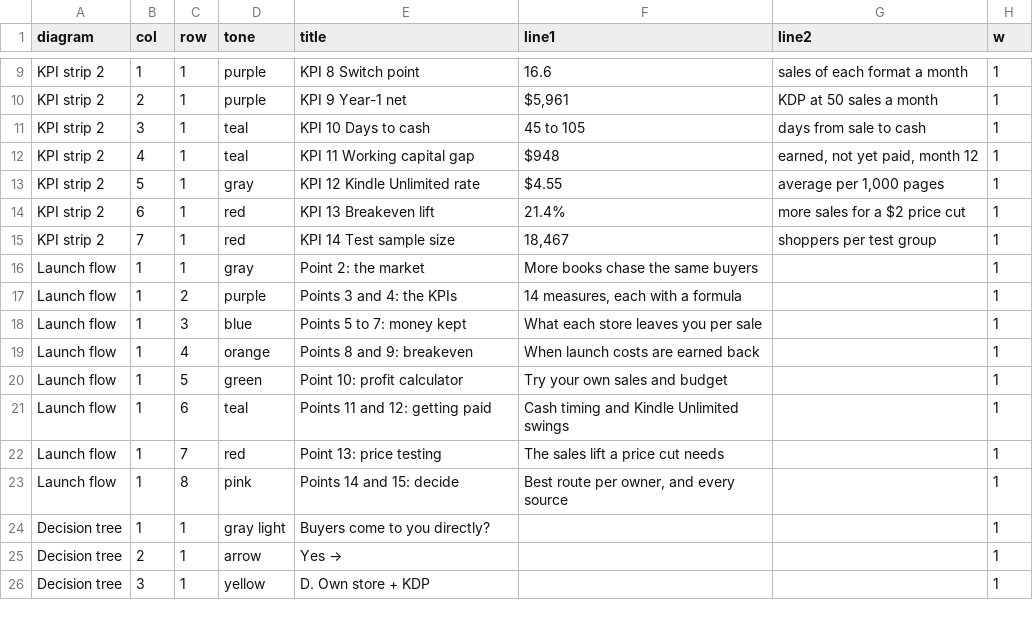
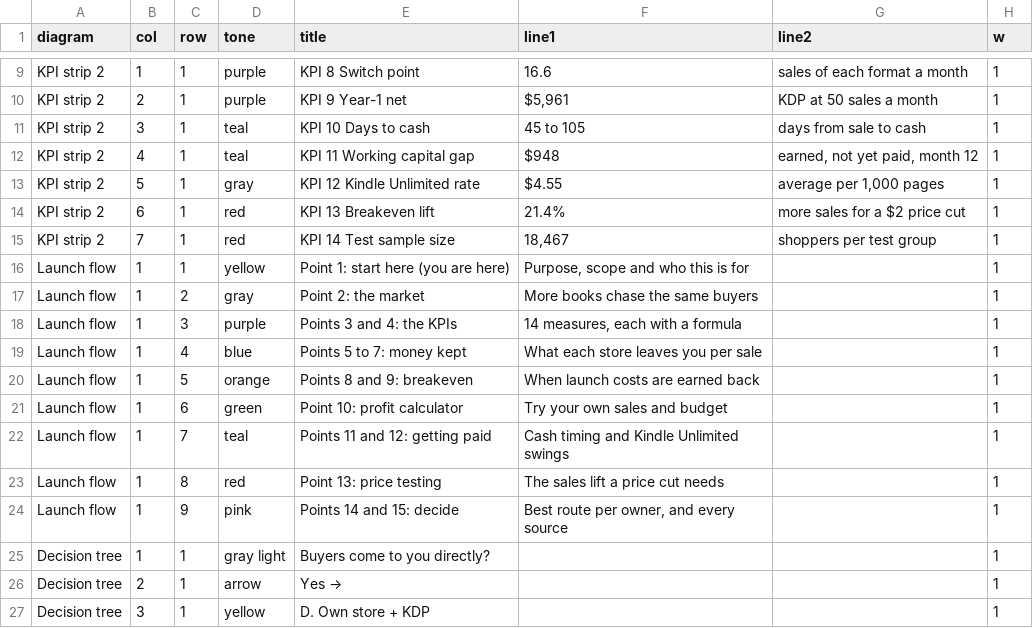
Before and after one commit to ShamarRobinson/ip-distribution-decision-verticals, a CSV file: data/story_diagrams.csv, drawn as a sheet; only a part is shown, gaps mark what is left out.

```diff
--- a/data/story_diagrams.csv
+++ b/data/story_diagrams.csv
@@ -15,10 +15,11 @@ KPI strip 2,6,1,red,KPI 13  Breakeven lift,21.4%,more sales for a $2 price cut,1
 KPI strip 2,7,1,red,KPI 14  Test sample size,"18,467",shoppers per test group,1
-Launch flow,1,1,gray,Point 2: the market,More books chase the same buyers, ,1
-Launch flow,1,2,purple,Points 3 and 4: the KPIs,"14 measures, each with a formula", ,1
-Launch flow,1,3,blue,Points 5 to 7: money kept,What each store leaves you per sale, ,1
-Launch flow,1,4,orange,Points 8 and 9: breakeven,When launch costs are earned back, ,1
-Launch flow,1,5,green,Point 10: profit calculator,Try your own sales and budget, ,1
-Launch flow,1,6,teal,Points 11 and 12: getting paid,Cash timing and Kindle Unlimited swings, ,1
-Launch flow,1,7,red,Point 13: price testing,The sales lift a price cut needs, ,1
-Launch flow,1,8,pink,Points 14 and 15: decide,"Best route per owner, and every source", ,1
+Launch flow,1,1,yellow,Point 1: start here (you are here),"Purpose, scope and who this is for", ,1
+Launch flow,1,2,gray,Point 2: the market,More books chase the same buyers, ,1
+Launch flow,1,3,purple,Points 3 and 4: the KPIs,"14 measures, each with a formula", ,1
+Launch flow,1,4,blue,Points 5 to 7: money kept,What each store leaves you per sale, ,1
+Launch flow,1,5,orange,Points 8 and 9: breakeven,When launch costs are earned back, ,1
+Launch flow,1,6,green,Point 10: profit calculator,Try your own sales and budget, ,1
+Launch flow,1,7,teal,Points 11 and 12: getting paid,Cash timing and Kindle Unlimited swings, ,1
+Launch flow,1,8,red,Point 13: price testing,The sales lift a price cut needs, ,1
+Launch flow,1,9,pink,Points 14 and 15: decide,"Best route per owner, and every source", ,1
 Decision tree,1,1,gray light,Buyers come to you directly?, , ,1
```
Also changed, not shown: 6 other files.
